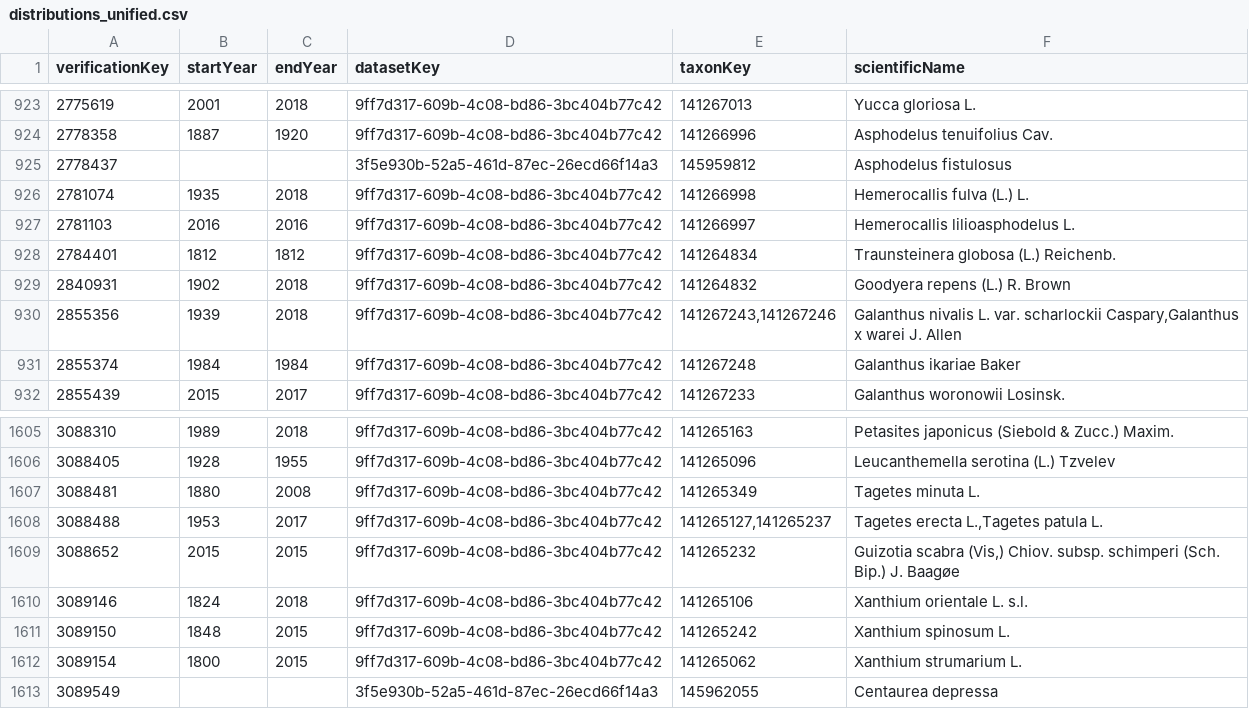
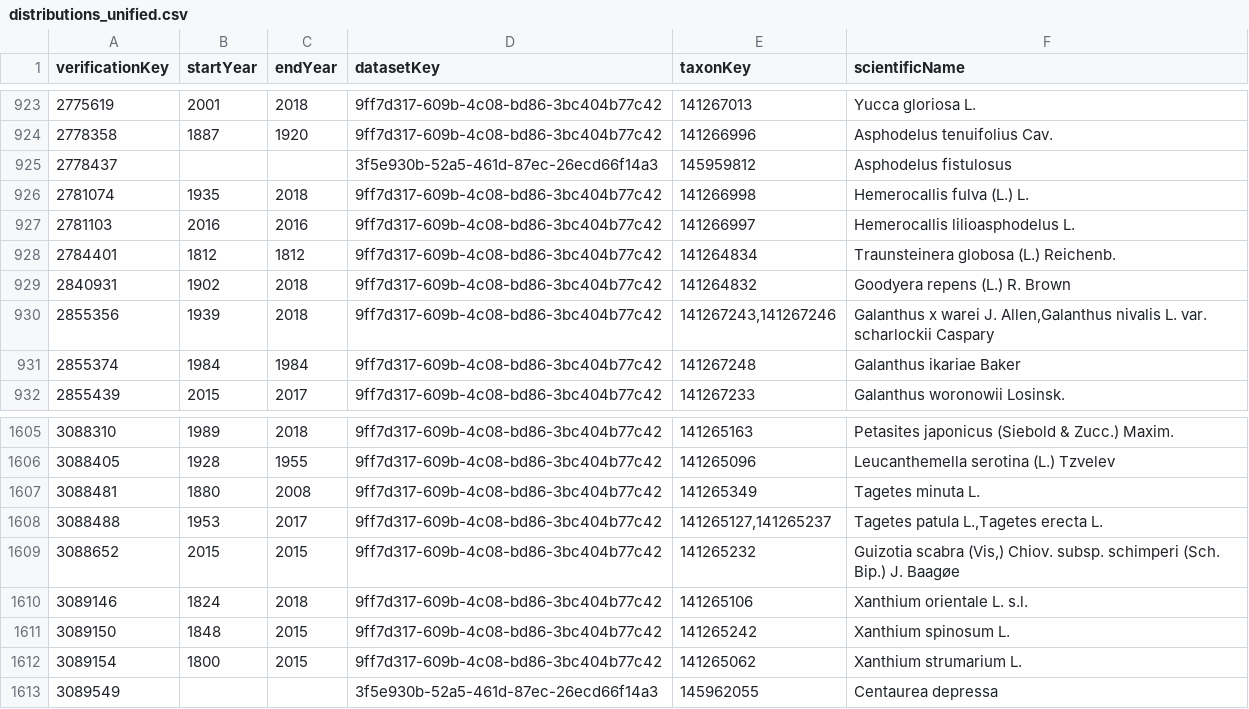
Before and after one commit to trias-project/unified-checklist, a CSV file: data/interim/distributions_unified.csv, drawn as a sheet; only a part is shown, gaps mark what is left out.

```diff
--- a/data/interim/distributions_unified.csv
+++ b/data/interim/distributions_unified.csv
@@ -929,3 +929,3 @@ verificationKey,startYear,endYear,datasetKey,taxonKey,scientificName
 2840931,1902,2018,9ff7d317-609b-4c08-bd86-3bc404b77c42,141264832,Goodyera repens (L.) R. Brown
-2855356,1939,2018,9ff7d317-609b-4c08-bd86-3bc404b77c42,"141267243,141267246","Galanthus nivalis L. var. scharlockii Caspary,Galanthus x warei J. Allen"
+2855356,1939,2018,9ff7d317-609b-4c08-bd86-3bc404b77c42,"141267243,141267246","Galanthus x warei J. Allen,Galanthus nivalis L. var. scharlockii Caspary"
 2855374,1984,1984,9ff7d317-609b-4c08-bd86-3bc404b77c42,141267248,Galanthus ikariae Baker
@@ -1607,3 +1607,3 @@ verificationKey,startYear,endYear,datasetKey,taxonKey,scientificName
 3088481,1880,2008,9ff7d317-609b-4c08-bd86-3bc404b77c42,141265349,Tagetes minuta L.
-3088488,1953,2017,9ff7d317-609b-4c08-bd86-3bc404b77c42,"141265127,141265237","Tagetes erecta L.,Tagetes patula L."
+3088488,1953,2017,9ff7d317-609b-4c08-bd86-3bc404b77c42,"141265127,141265237","Tagetes patula L.,Tagetes erecta L."
 3088652,2015,2015,9ff7d317-609b-4c08-bd86-3bc404b77c42,141265232,"Guizotia scabra (Vis,) Chiov. subsp. schimperi (Sch. Bip.) J. Baagøe"
```
Also changed, not shown: 2 other files.
